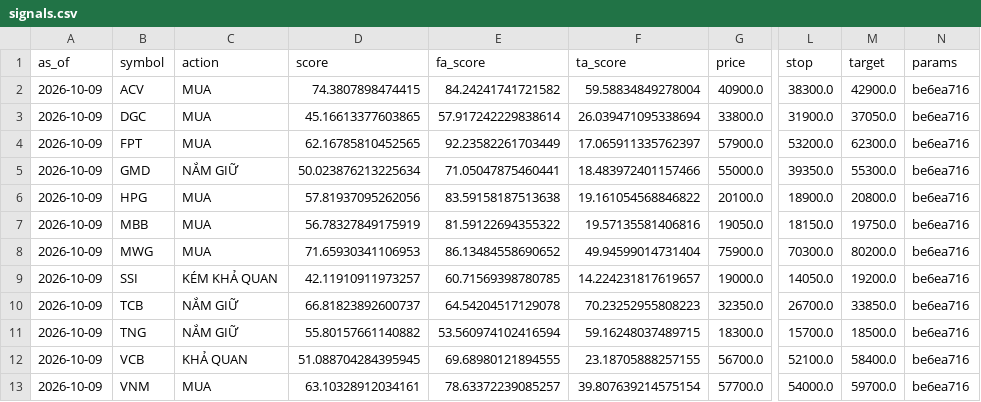
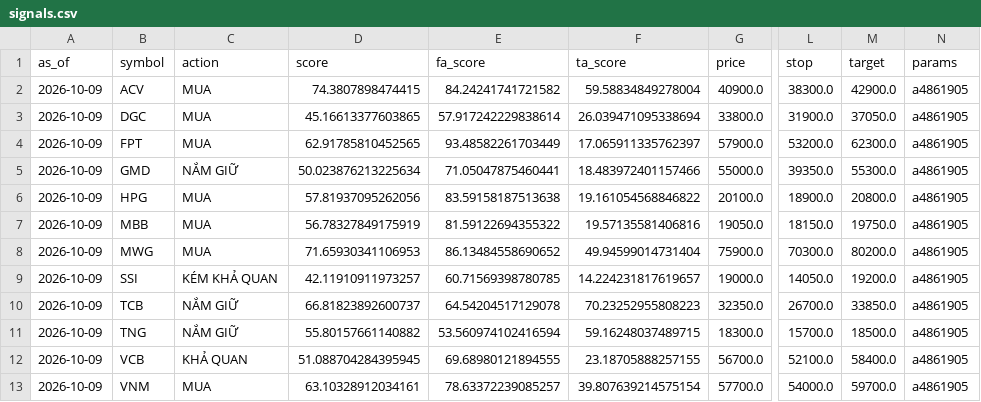
Before and after one commit to datkhonglac/tool_chung_khoa, a CSV file: history/signals.csv, drawn as a sheet; only a part is shown, gaps mark what is left out; the diff names each change by its address in the sheet, - before the commit and + after, or states it on an @@ line.

```diff
--- a/history/signals.csv
+++ b/history/signals.csv
-N2:N13 (params): be6ea716
+N2:N13 (params): a4861905
-D4 (score): 62.16785810452565
+D4 (score): 62.91785810452565
-E4 (fa_score): 92.23582261703449
+E4 (fa_score): 93.48582261703449
```
